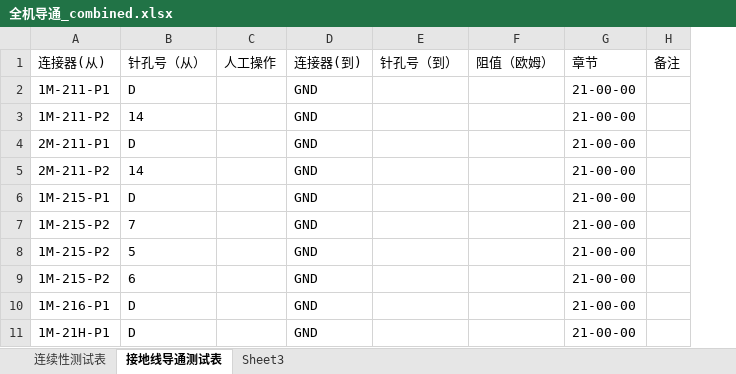
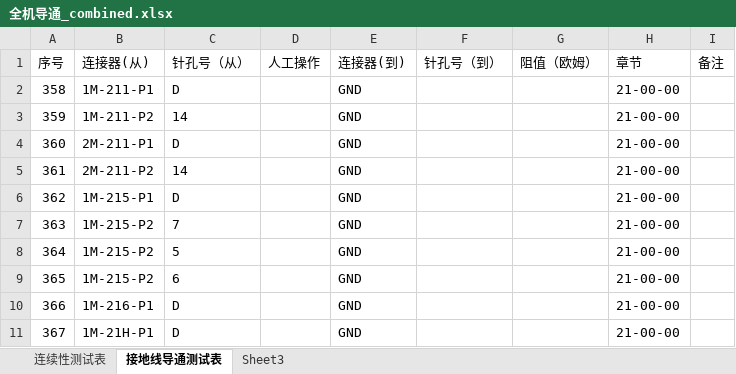
Before and after one commit to allarobot/WIT_Admin, an Excel workbook: import/全机导通_combined.xlsx, sheet 接地线导通测试表, drawn as a sheet; only a part is shown; values as stored, in another font and other column widths than the file's, no borders; the diff names each change by its address in the sheet, - before the commit and + after, or states it on an @@ line.

```diff
--- a/import/全机导通_combined.xlsx (sheet 接地线导通测试表)
+++ b/import/全机导通_combined.xlsx (sheet 接地线导通测试表)
+column A (序号), rows 2-11: 358 | 359 | 360 | 361 | 362 | 363 | 364 | 365 | 366 | 367
```
Also changed, not shown: sheet 连续性测试表, 7 other files.
